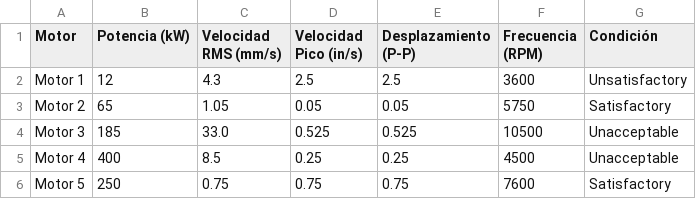
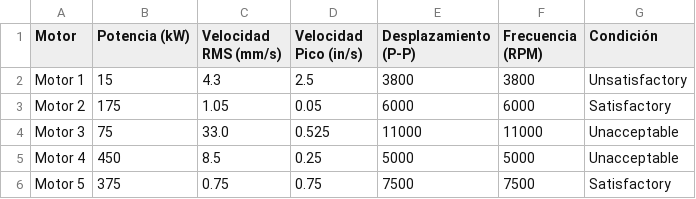
Before and after one commit to almengorgcp/mecanica, a CSV file: condiciones_motores.csv, drawn as a sheet.

```diff
--- a/condiciones_motores.csv
+++ b/condiciones_motores.csv
@@ -1,6 +1,6 @@
 Motor,Potencia (kW),Velocidad RMS (mm/s),Velocidad Pico (in/s),Desplazamiento (P-P),Frecuencia (RPM),Condición
-Motor 1,12,4.3,2.5,2.5,3600,Unsatisfactory
-Motor 2,65,1.05,0.05,0.05,5750,Satisfactory
-Motor 3,185,33.0,0.525,0.525,10500,Unacceptable
-Motor 4,400,8.5,0.25,0.25,4500,Unacceptable
-Motor 5,250,0.75,0.75,0.75,7600,Satisfactory
+Motor 1,15,4.3,2.5,3800,3800,Unsatisfactory
+Motor 2,175,1.05,0.05,6000,6000,Satisfactory
+Motor 3,75,33.0,0.525,11000,11000,Unacceptable
+Motor 4,450,8.5,0.25,5000,5000,Unacceptable
+Motor 5,375,0.75,0.75,7500,7500,Satisfactory
```
Also changed, not shown: 1 other file.
